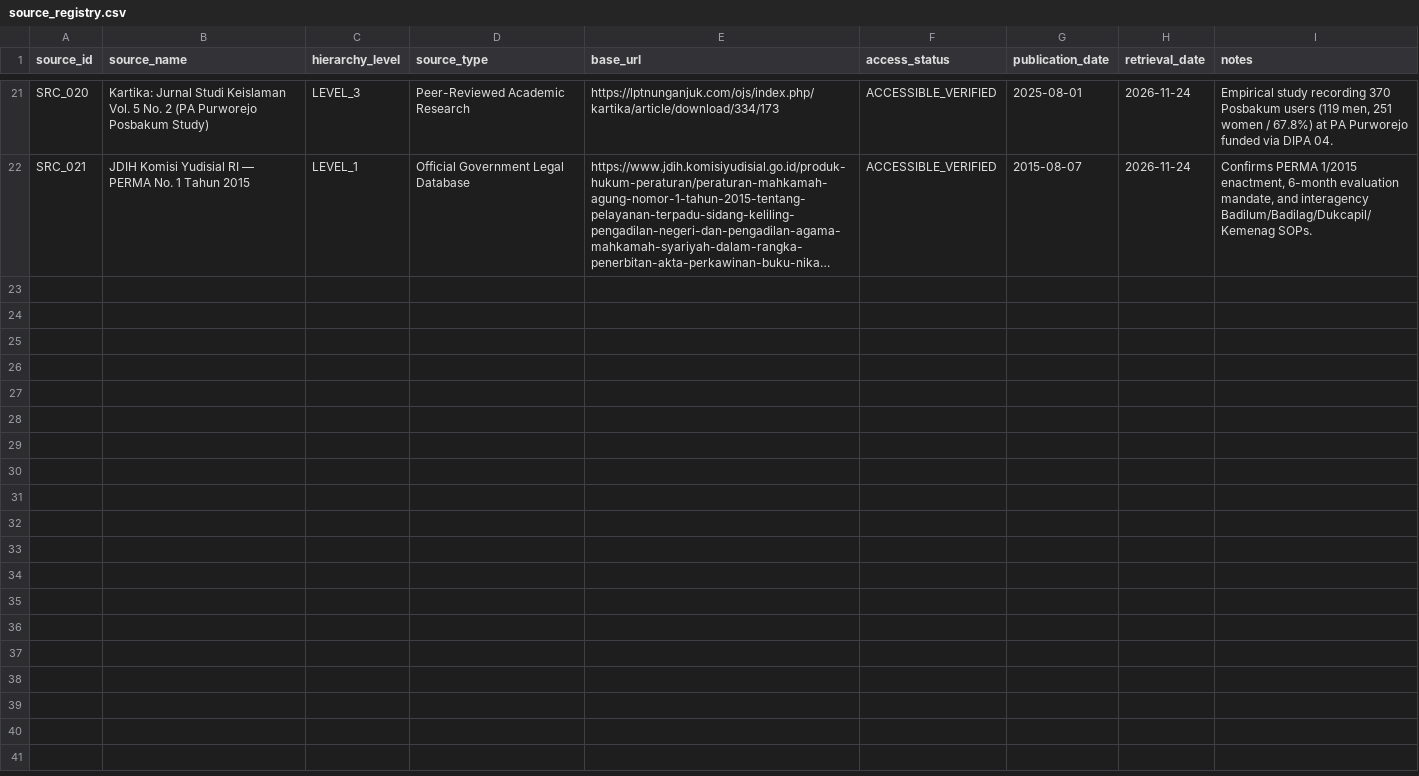
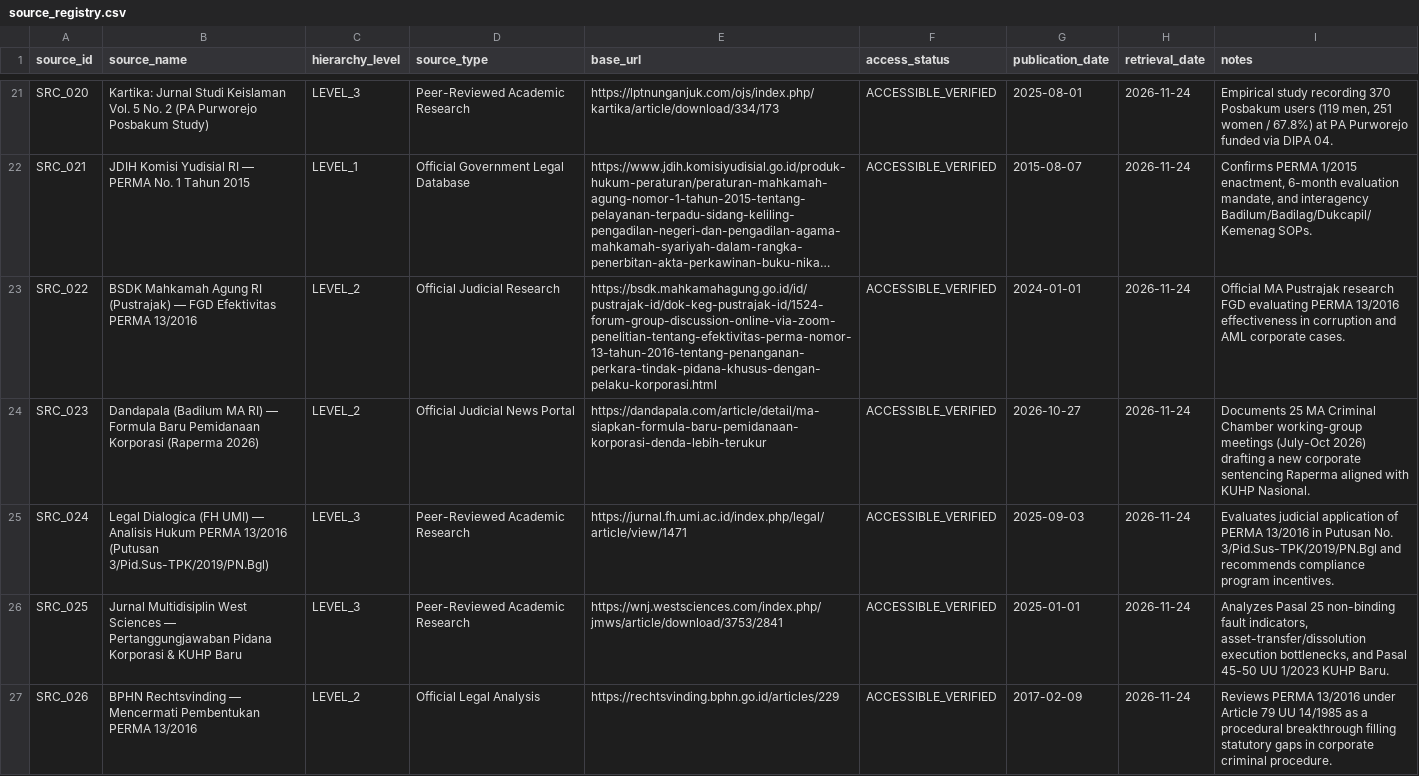
Before and after one commit to bsdkijc-dev/indonesia-judicial-regulatory-impact-observatory, a CSV file: data/perma_registry/source_registry.csv, drawn as a sheet; only a part is shown, gaps mark what is left out; long unchanged cells end in …; the diff names each change by its address in the sheet, - before the commit and + after, or states it on an @@ line.

```diff
--- a/data/perma_registry/source_registry.csv
+++ b/data/perma_registry/source_registry.csv
+row 23: SRC_022 | BSDK Mahkamah Agung RI (Pustrajak) — FGD Efektivitas PERMA 13/2016 | LEVEL_2 | Official Judicial Research | https://bsdk.mahkamahagung.go.id/id/pustrajak-id/dok-keg-pustrajak-id/1524-forum-group-discussion-online-via-zoom-penelitian-tentang-efektivitas-perma-nomor-13-tahun-2016-tentang-penanganan-perkara-tindak-pidana-khusus-dengan-pelaku-korporasi.html | ACCESSIBLE_VERIFIED | 2024-01-01 | 2026-11-24 | Official MA Pustrajak research FGD evaluating PERMA 13/2016 effectiveness in corruption and AML corporate cases.
+row 24: SRC_023 | Dandapala (Badilum MA RI) — Formula Baru Pemidanaan Korporasi (Raperma 2026) | LEVEL_2 | Official Judicial News Portal | https://dandapala.com/article/detail/ma-siapkan-formula-baru-pemidanaan-korporasi-denda-lebih-terukur | ACCESSIBLE_VERIFIED | 2026-10-27 | 2026-11-24 | Documents 25 MA Criminal Chamber working-group meetings (July-Oct 2026) drafting a new corporate sentencing Raperma aligned with KUHP Nasional.
+row 25: SRC_024 | Legal Dialogica (FH UMI) — Analisis Hukum PERMA 13/2016 (Putusan 3/Pid.Sus-TPK/2019/PN.Bgl) | LEVEL_3 | Peer-Reviewed Academic Research | https://jurnal.fh.umi.ac.id/index.php/legal/article/view/1471 | ACCESSIBLE_VERIFIED | 2025-09-03 | 2026-11-24 | Evaluates judicial application of PERMA 13/2016 in Putusan No. 3/Pid.Sus-TPK/2019/PN.Bgl and recommends compliance program incentives.
+row 26: SRC_025 | Jurnal Multidisiplin West Sciences — Pertanggungjawaban Pidana Korporasi & KUHP Baru | LEVEL_3 | Peer-Reviewed Academic Research | https://wnj.westsciences.com/index.php/jmws/article/download/3753/2841 | ACCESSIBLE_VERIFIED | 2025-01-01 | 2026-11-24 | Analyzes Pasal 25 non-binding fault indicators, asset-transfer/dissolution execution bottlenecks, and Pasal 45-50 UU 1/2023 KUHP Baru.
+row 27: SRC_026 | BPHN Rechtsvinding — Mencermati Pembentukan PERMA 13/2016 | LEVEL_2 | Official Legal Analysis | https://rechtsvinding.bphn.go.id/articles/229 | ACCESSIBLE_VERIFIED | 2017-02-09 | 2026-11-24 | Reviews PERMA 13/2016 under Article 79 UU 14/1985 as a procedural breakthrough filling statutory gaps in corporate criminal procedure.
```
Also changed, not shown: data/impact_indicators/ria_assessments.csv, data/impact_indicators/stakeholder_impacts.csv, 19 other files.
